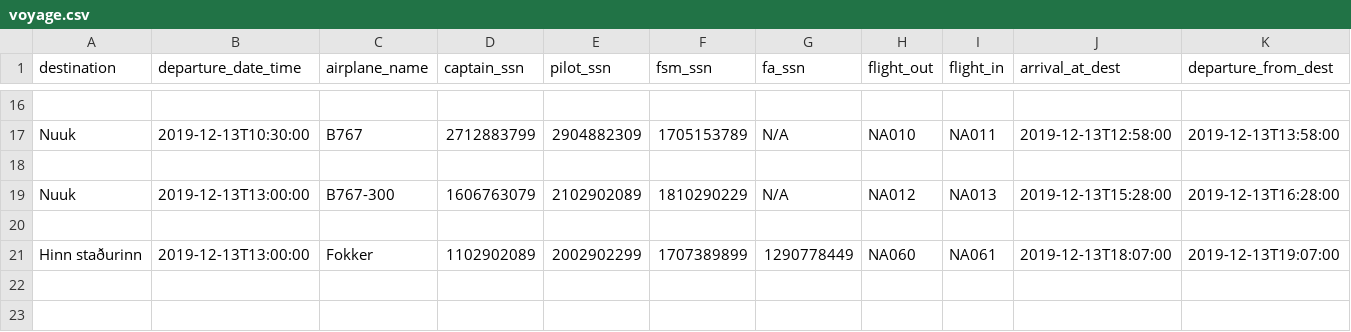
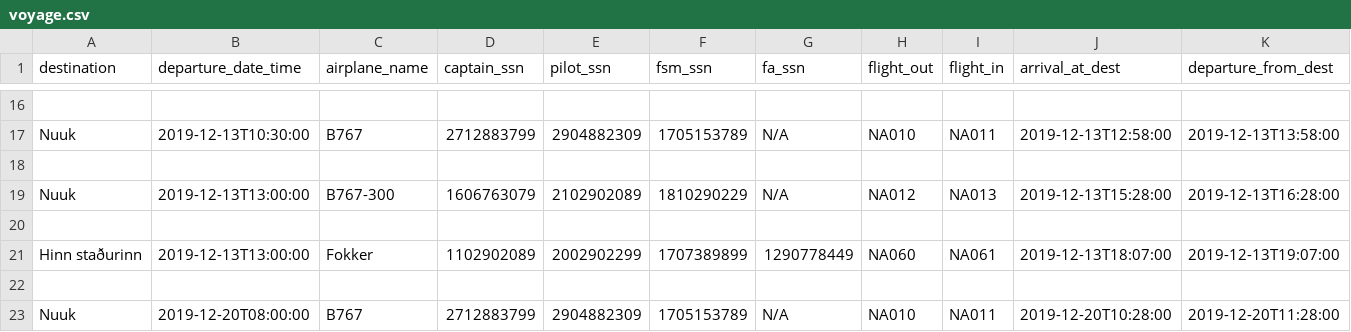
Before and after one commit to evab19/verklegt1, a CSV file: Source/data/voyage.csv, drawn as a sheet; only a part is shown, gaps mark what is left out; rows hold the shown columns only; the diff names each change by its address in the sheet, - before the commit and + after, or states it on an @@ line.

```diff
--- a/Source/data/voyage.csv
+++ b/Source/data/voyage.csv
+row 22: (empty)
+row 23: Nuuk | 2019-12-20T08:00:00 | B767 | 2712883799 | 2904882309 | 1705153789 | N/A | NA010 | NA011 | 2019-12-20T10:28:00 | 2019-12-20T11:28:00
```
Also changed, not shown: 3 other files.
